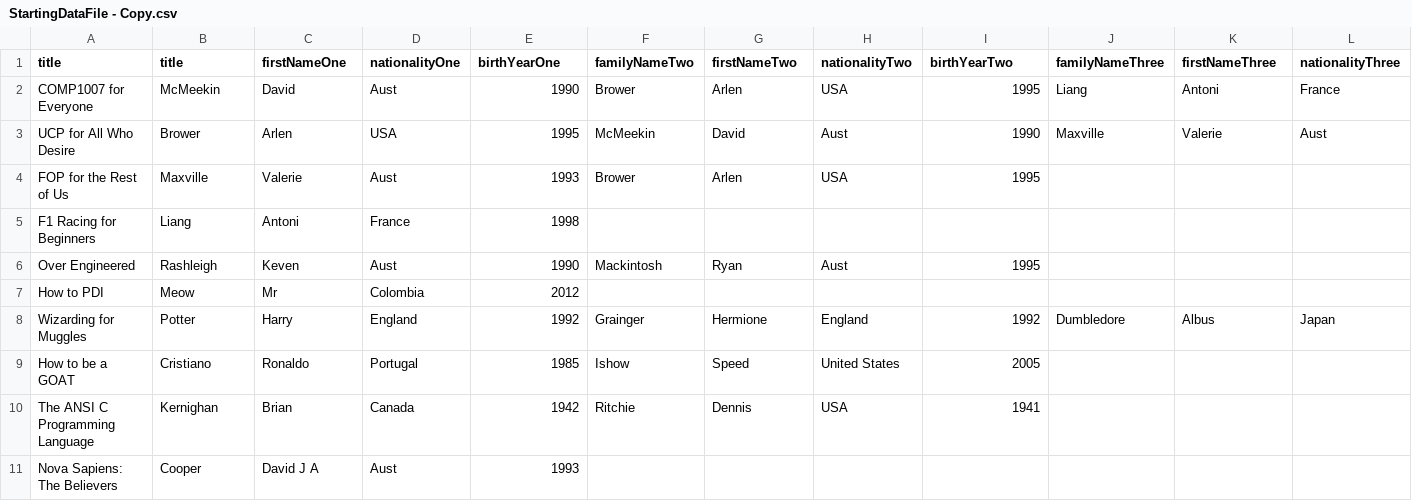
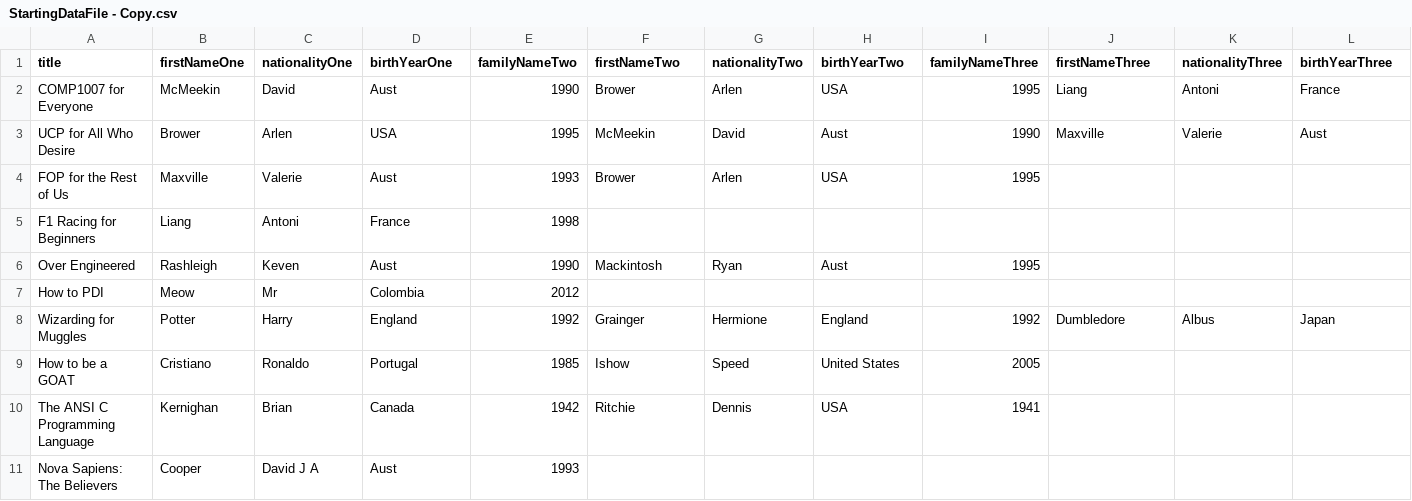
Before and after one commit to q3st1on/Java-Assignment-COMP1007, a CSV file: StartingDataFile - Copy.csv, drawn as a sheet; only a part is shown; the diff covers the shown part only; the diff names each change by its address in the sheet, - before the commit and + after, or states it on an @@ line.

```diff
--- a/StartingDataFile - Copy.csv
+++ b/StartingDataFile - Copy.csv
-B1: title
+B1: firstNameOne
-C1: firstNameOne
+C1: nationalityOne
-D1: nationalityOne
+D1: birthYearOne
-E1: birthYearOne
+E1: familyNameTwo
-F1: familyNameTwo
+F1: firstNameTwo
-G1: firstNameTwo
+G1: nationalityTwo
-H1: nationalityTwo
+H1: birthYearTwo
-I1: birthYearTwo
+I1: familyNameThree
-J1: familyNameThree
+J1: firstNameThree
-K1: firstNameThree
+K1: nationalityThree
-L1: nationalityThree
+L1: birthYearThree
```
Also changed, not shown: 5 edited cells elsewhere in this file, 6 other files.
